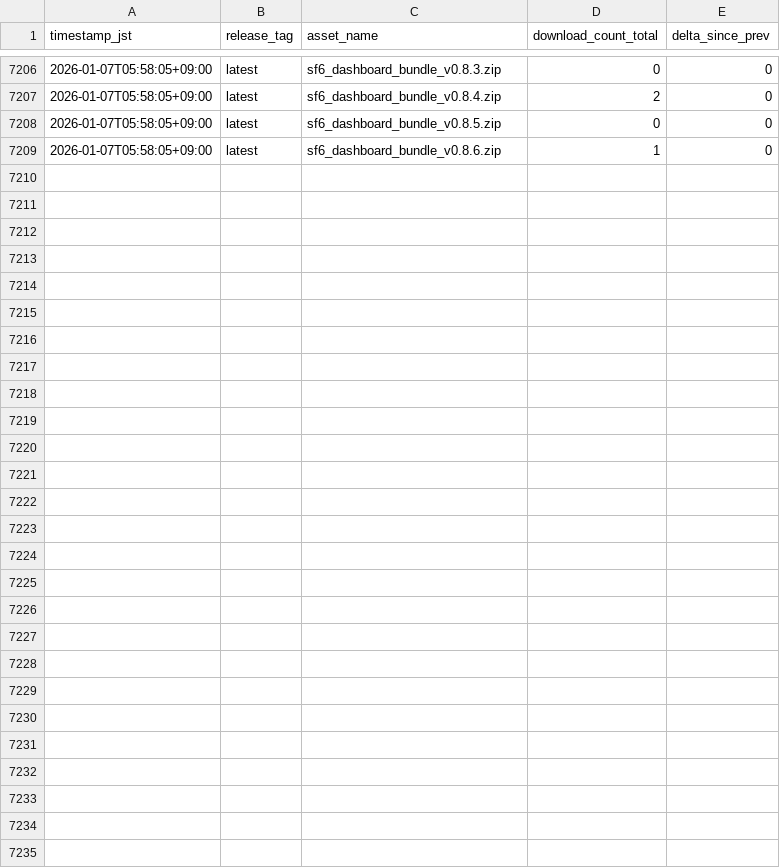
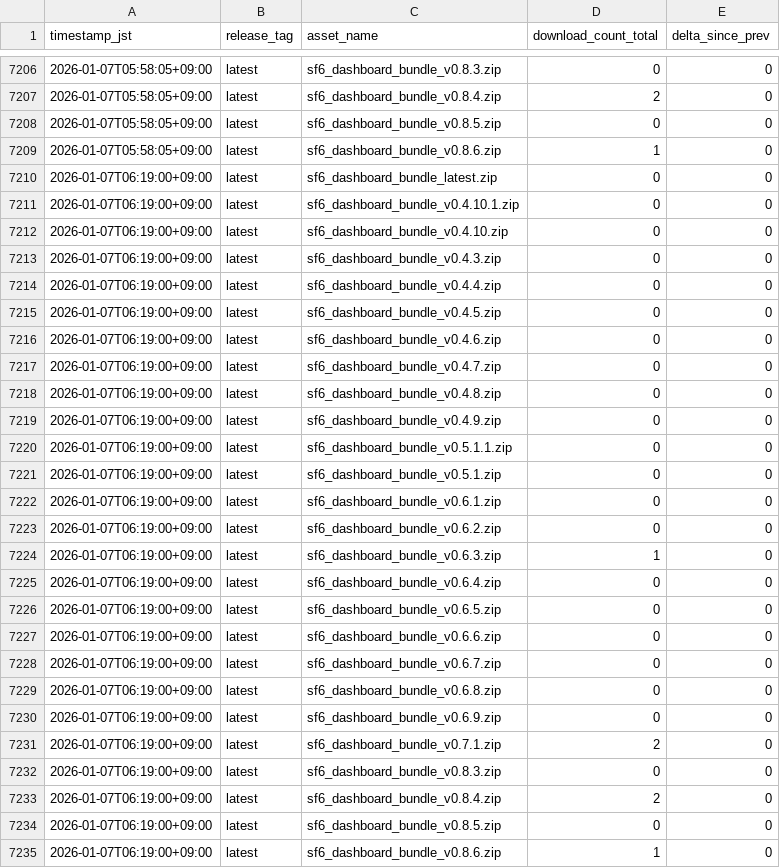
Before and after one commit to Damius91/sf6_dashboard_released, a CSV file: metrics/downloads_log.csv, drawn as a sheet; only a part is shown, gaps mark what is left out; the diff names each change by its address in the sheet, - before the commit and + after, or states it on an @@ line.

```diff
--- a/metrics/downloads_log.csv
+++ b/metrics/downloads_log.csv
+row 7210: 2026-01-07T06:19:00+09:00 | latest | sf6_dashboard_bundle_latest.zip | 0 | 0
+row 7211: 2026-01-07T06:19:00+09:00 | latest | sf6_dashboard_bundle_v0.4.10.1.zip | 0 | 0
+row 7212: 2026-01-07T06:19:00+09:00 | latest | sf6_dashboard_bundle_v0.4.10.zip | 0 | 0
+row 7213: 2026-01-07T06:19:00+09:00 | latest | sf6_dashboard_bundle_v0.4.3.zip | 0 | 0
+row 7214: 2026-01-07T06:19:00+09:00 | latest | sf6_dashboard_bundle_v0.4.4.zip | 0 | 0
+row 7215: 2026-01-07T06:19:00+09:00 | latest | sf6_dashboard_bundle_v0.4.5.zip | 0 | 0
+row 7216: 2026-01-07T06:19:00+09:00 | latest | sf6_dashboard_bundle_v0.4.6.zip | 0 | 0
+row 7217: 2026-01-07T06:19:00+09:00 | latest | sf6_dashboard_bundle_v0.4.7.zip | 0 | 0
+row 7218: 2026-01-07T06:19:00+09:00 | latest | sf6_dashboard_bundle_v0.4.8.zip | 0 | 0
+row 7219: 2026-01-07T06:19:00+09:00 | latest | sf6_dashboard_bundle_v0.4.9.zip | 0 | 0
+row 7220: 2026-01-07T06:19:00+09:00 | latest | sf6_dashboard_bundle_v0.5.1.1.zip | 0 | 0
+row 7221: 2026-01-07T06:19:00+09:00 | latest | sf6_dashboard_bundle_v0.5.1.zip | 0 | 0
+row 7222: 2026-01-07T06:19:00+09:00 | latest | sf6_dashboard_bundle_v0.6.1.zip | 0 | 0
+row 7223: 2026-01-07T06:19:00+09:00 | latest | sf6_dashboard_bundle_v0.6.2.zip | 0 | 0
+row 7224: 2026-01-07T06:19:00+09:00 | latest | sf6_dashboard_bundle_v0.6.3.zip | 1 | 0
+row 7225: 2026-01-07T06:19:00+09:00 | latest | sf6_dashboard_bundle_v0.6.4.zip | 0 | 0
+row 7226: 2026-01-07T06:19:00+09:00 | latest | sf6_dashboard_bundle_v0.6.5.zip | 0 | 0
+row 7227: 2026-01-07T06:19:00+09:00 | latest | sf6_dashboard_bundle_v0.6.6.zip | 0 | 0
+row 7228: 2026-01-07T06:19:00+09:00 | latest | sf6_dashboard_bundle_v0.6.7.zip | 0 | 0
+row 7229: 2026-01-07T06:19:00+09:00 | latest | sf6_dashboard_bundle_v0.6.8.zip | 0 | 0
+row 7230: 2026-01-07T06:19:00+09:00 | latest | sf6_dashboard_bundle_v0.6.9.zip | 0 | 0
+row 7231: 2026-01-07T06:19:00+09:00 | latest | sf6_dashboard_bundle_v0.7.1.zip | 2 | 0
+row 7232: 2026-01-07T06:19:00+09:00 | latest | sf6_dashboard_bundle_v0.8.3.zip | 0 | 0
+row 7233: 2026-01-07T06:19:00+09:00 | latest | sf6_dashboard_bundle_v0.8.4.zip | 2 | 0
+row 7234: 2026-01-07T06:19:00+09:00 | latest | sf6_dashboard_bundle_v0.8.5.zip | 0 | 0
+row 7235: 2026-01-07T06:19:00+09:00 | latest | sf6_dashboard_bundle_v0.8.6.zip | 1 | 0
```
Also changed, not shown: 1 other file.
